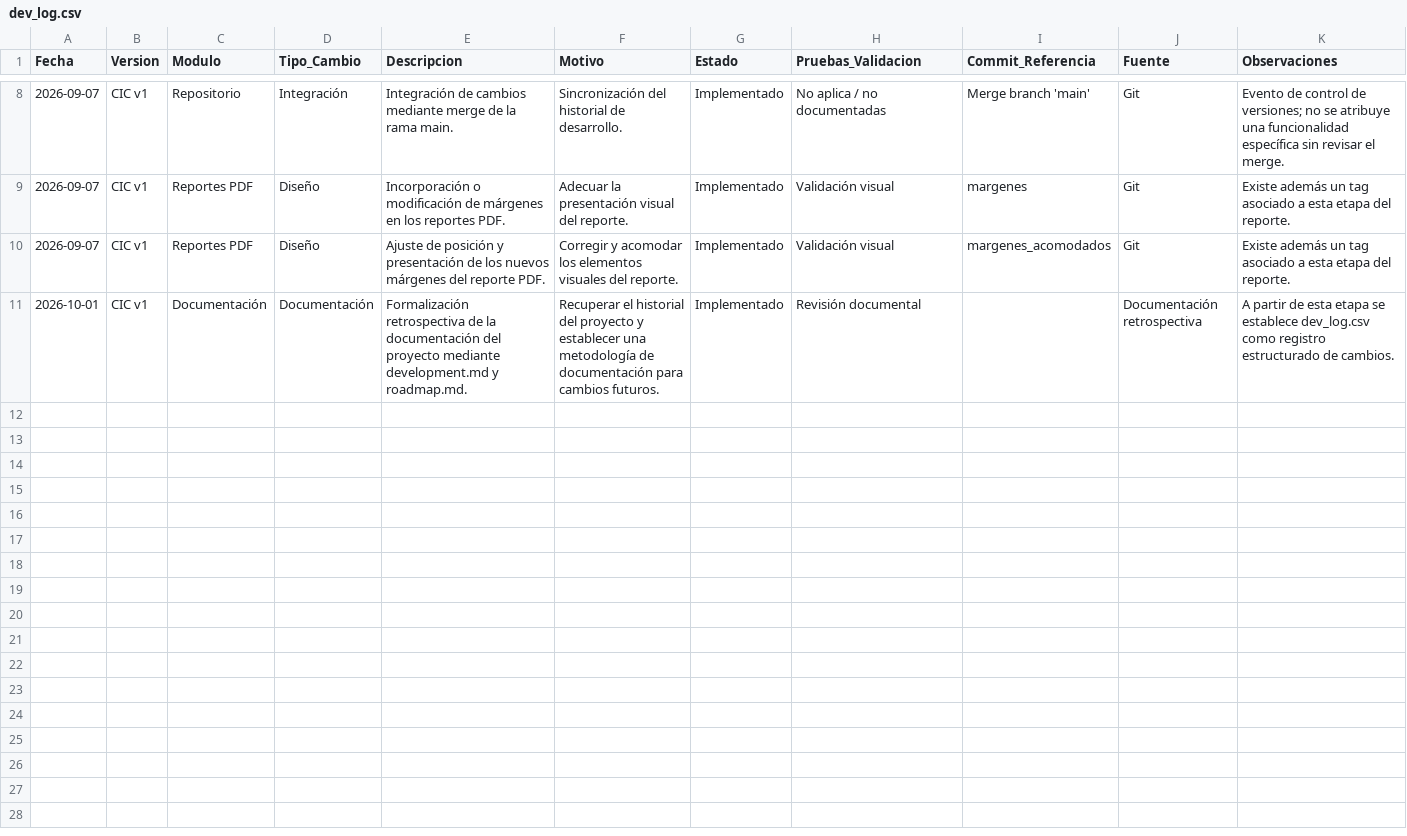
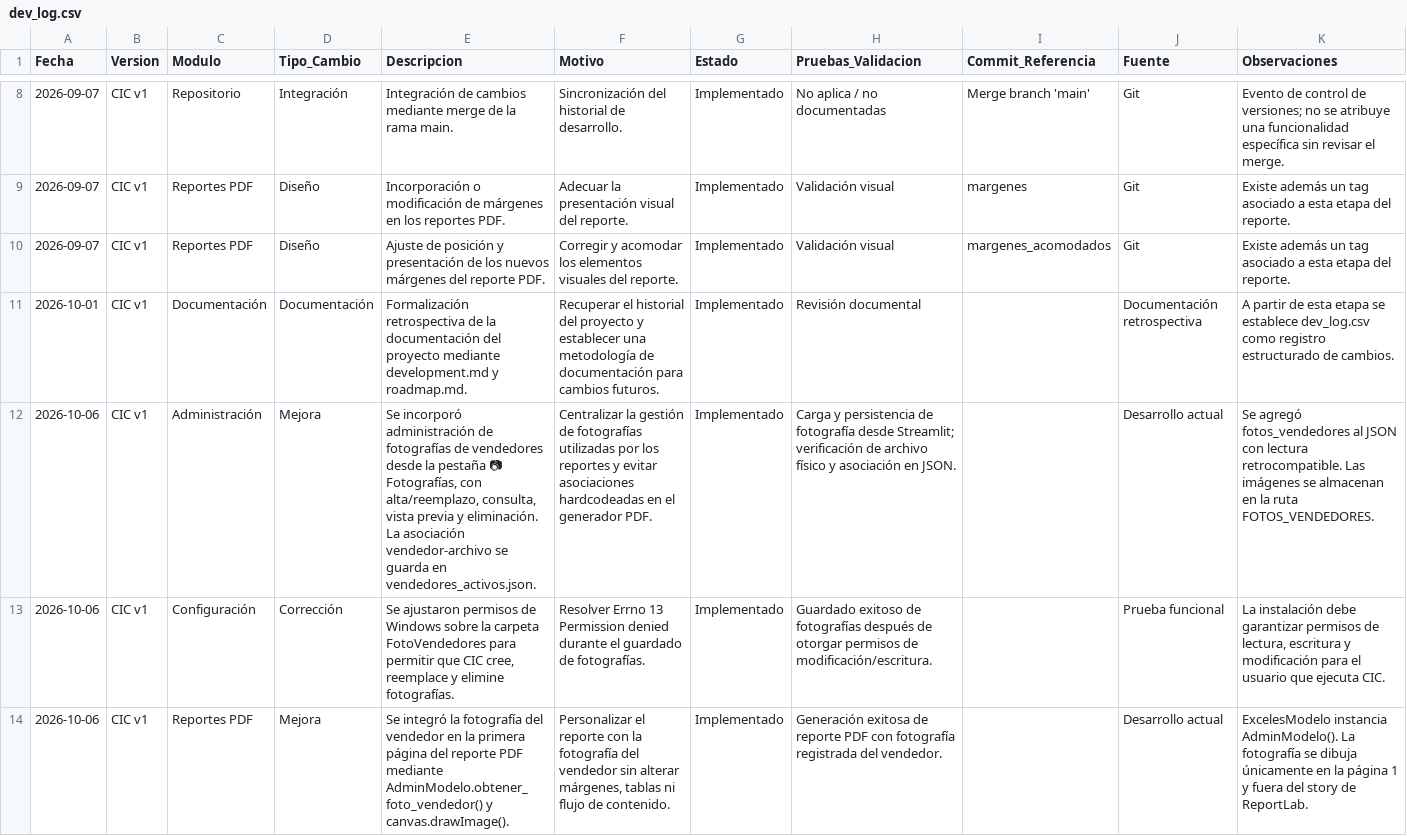
Before and after one commit to JorgePIM97/CIC, a CSV file: logs/dev_log.csv, drawn as a sheet; only a part is shown, gaps mark what is left out; the diff names each change by its address in the sheet, - before the commit and + after, or states it on an @@ line.

Commit message:
integracion de fotos de vendedores en pdf

```diff
--- a/logs/dev_log.csv
+++ b/logs/dev_log.csv
+row 12: 2026-10-06 | CIC v1 | Administración | Mejora | Se incorporó administración de fotografías de vendedores desde la pestaña 📷 Fotografías, con alta/reemplazo, consulta, vista previa y eliminación. La asociación vendedor-archivo se guarda en vendedores_activos.json. | Centralizar la gestión de fotografías utilizadas por los reportes y evitar asociaciones hardcodeadas en el generador PDF. | Implementado | Carga y persistencia de fotografía desde Streamlit; verificación de archivo físico y asociación en JSON. |  | Desarrollo actual | Se agregó fotos_vendedores al JSON con lectura retrocompatible. Las imágenes se almacenan en la ruta FOTOS_VENDEDORES.
+row 13: 2026-10-06 | CIC v1 | Configuración | Corrección | Se ajustaron permisos de Windows sobre la carpeta FotoVendedores para permitir que CIC cree, reemplace y elimine fotografías. | Resolver Errno 13 Permission denied durante el guardado de fotografías. | Implementado | Guardado exitoso de fotografías después de otorgar permisos de modificación/escritura. |  | Prueba funcional | La instalación debe garantizar permisos de lectura, escritura y modificación para el usuario que ejecuta CIC.
+row 14: 2026-10-06 | CIC v1 | Reportes PDF | Mejora | Se integró la fotografía del vendedor en la primera página del reporte PDF mediante AdminModelo.obtener_foto_vendedor() y canvas.drawImage(). | Personalizar el reporte con la fotografía del vendedor sin alterar márgenes, tablas ni flujo de contenido. | Implementado | Generación exitosa de reporte PDF con fotografía registrada del vendedor. |  | Desarrollo actual | ExcelesModelo instancia AdminModelo(). La fotografía se dibuja únicamente en la página 1 y fuera del story de ReportLab.
```
Also changed, not shown: 7 other files.
